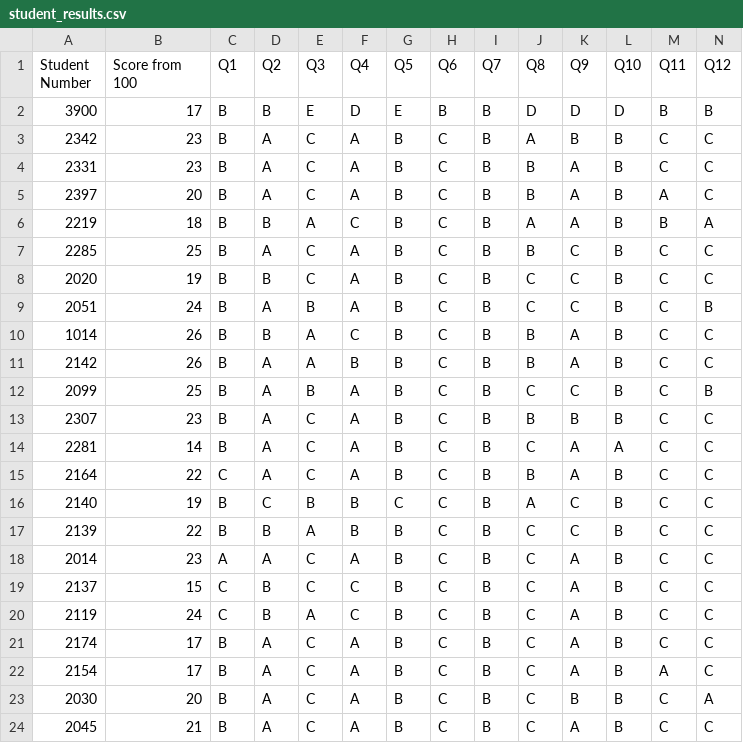
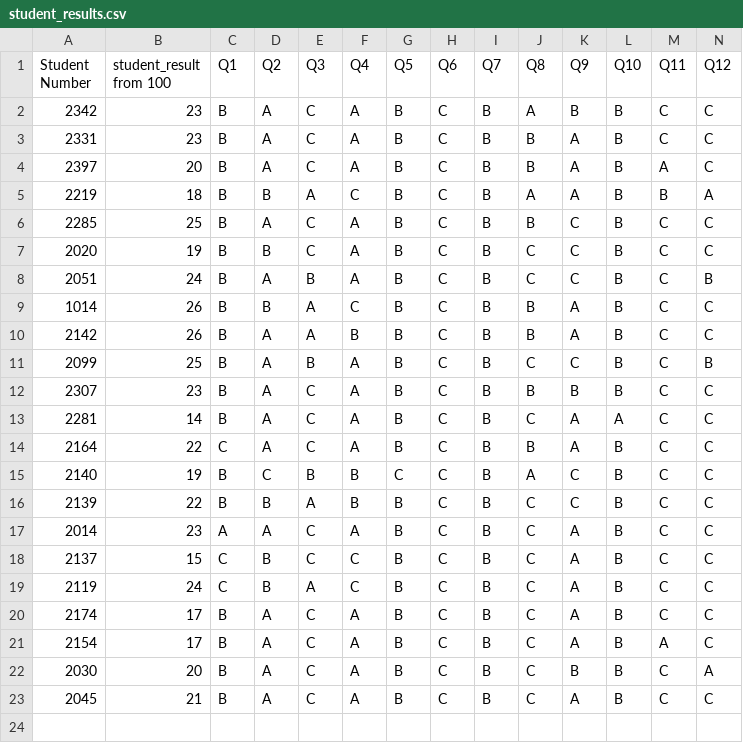
Before and after one commit to Thanoon12k/BubbleSheetScanner, a CSV file: student_results.csv, drawn as a sheet; only a part is shown; rows hold the shown columns only; the diff names each change by its address in the sheet, - before the commit and + after, or states it on an @@ line.

```diff
--- a/student_results.csv
+++ b/student_results.csv
-B1: Score from 100
+B1: student_result from 100
-row 2: 3900 | 17 | B | B | E | D | E | B | B | D | D | D | B | B
```
Also changed, not shown: 2 other files.
